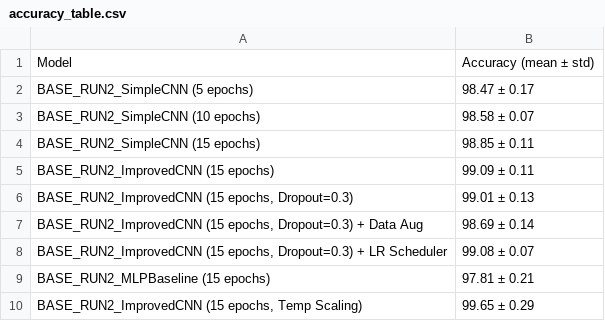
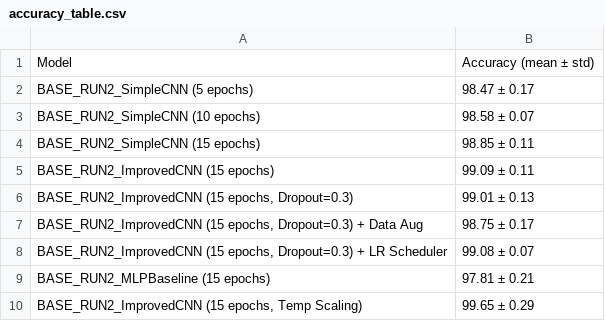
Before and after one commit to emenriquez/miniProjectS25, a CSV file: plots/BASE_RUN2/accuracy_table.csv, drawn as a sheet.

Commit message:
Added even more analysis and table summaries

```diff
--- a/plots/BASE_RUN2/accuracy_table.csv
+++ b/plots/BASE_RUN2/accuracy_table.csv
@@ -6,3 +6,3 @@ BASE_RUN2_ImprovedCNN (15 epochs),99.09 ± 0.11
 "BASE_RUN2_ImprovedCNN (15 epochs, Dropout=0.3)",99.01 ± 0.13
-"BASE_RUN2_ImprovedCNN (15 epochs, Dropout=0.3) + Data Aug",98.69 ± 0.14
+"BASE_RUN2_ImprovedCNN (15 epochs, Dropout=0.3) + Data Aug",98.75 ± 0.17
 "BASE_RUN2_ImprovedCNN (15 epochs, Dropout=0.3) + LR Scheduler",99.08 ± 0.07
```
Also changed, not shown: plots/BASE_RUN2/ece_table.csv, 28 other files.
